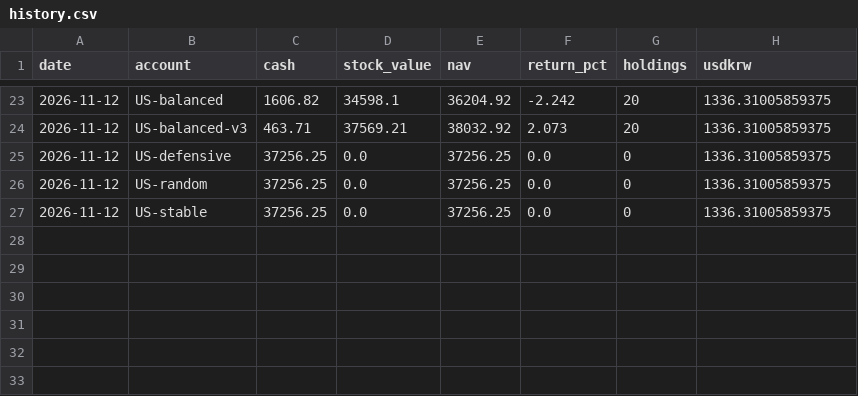
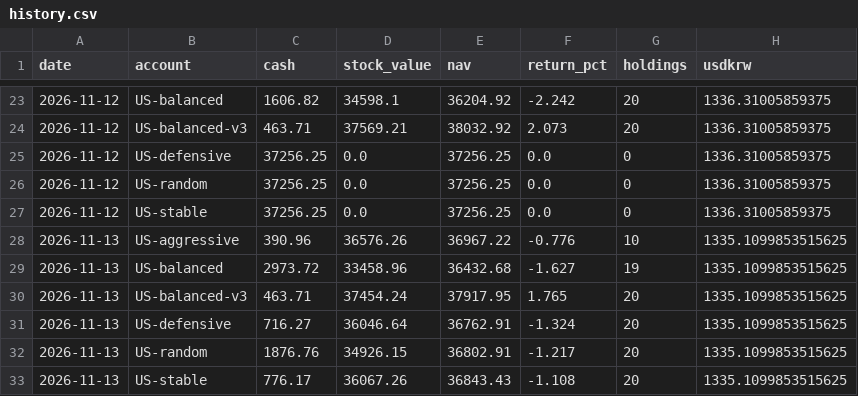
Before and after one commit to elvin2698-source/stock-analyzer, a CSV file: paper/history.csv, drawn as a sheet; only a part is shown, gaps mark what is left out; the diff names each change by its address in the sheet, - before the commit and + after, or states it on an @@ line.

```diff
--- a/paper/history.csv
+++ b/paper/history.csv
+row 28: 2026-11-13 | US-aggressive | 390.96 | 36576.26 | 36967.22 | -0.776 | 10 | 1335.1099853515625
+row 29: 2026-11-13 | US-balanced | 2973.72 | 33458.96 | 36432.68 | -1.627 | 19 | 1335.1099853515625
+row 30: 2026-11-13 | US-balanced-v3 | 463.71 | 37454.24 | 37917.95 | 1.765 | 20 | 1335.1099853515625
+row 31: 2026-11-13 | US-defensive | 716.27 | 36046.64 | 36762.91 | -1.324 | 20 | 1335.1099853515625
+row 32: 2026-11-13 | US-random | 1876.76 | 34926.15 | 36802.91 | -1.217 | 20 | 1335.1099853515625
+row 33: 2026-11-13 | US-stable | 776.17 | 36067.26 | 36843.43 | -1.108 | 20 | 1335.1099853515625
```
Also changed, not shown: paper/bench.csv, paper/ew.csv, 14 other files.
